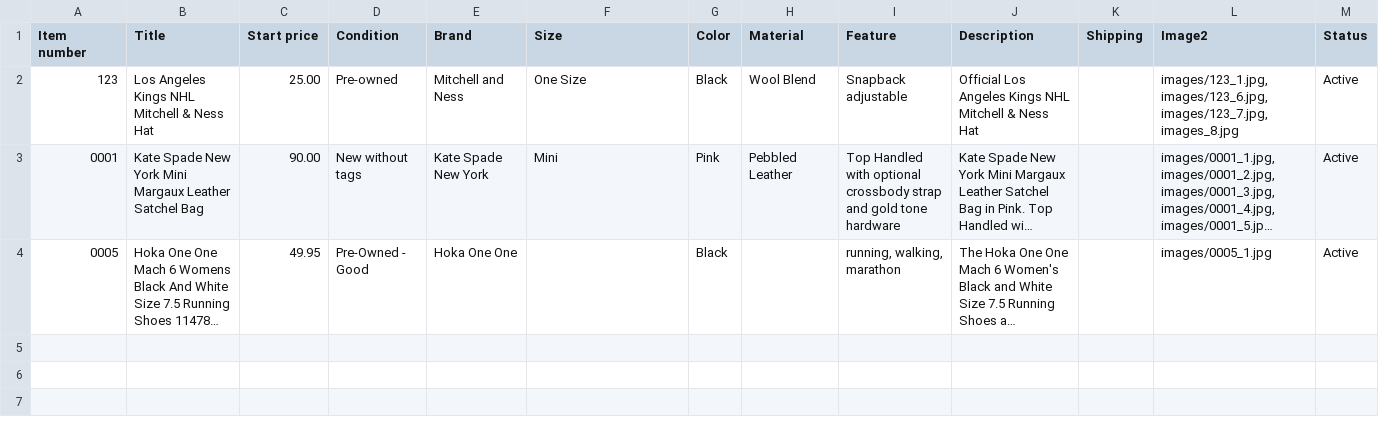
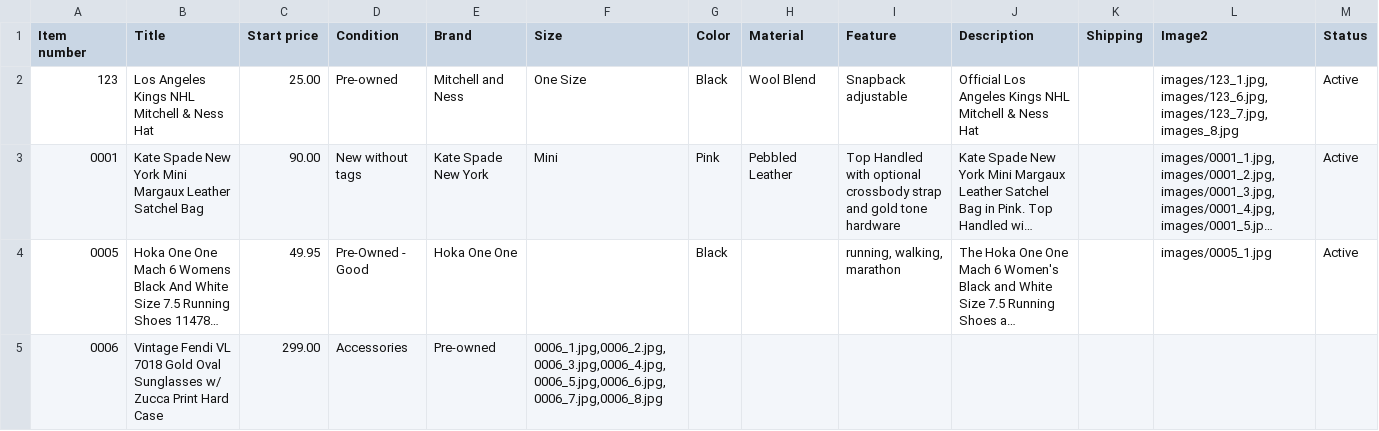
Before and after one commit to jld-bit/poppyseedla-hub, a CSV file: inventory.csv, drawn as a sheet; long unchanged cells end in …; the diff names each change by its address in the sheet, - before the commit and + after, or states it on an @@ line.

Commit message:
Add new item to inventory: Vintage Fendi sunglasses

```diff
--- a/inventory.csv
+++ b/inventory.csv
+row 5: 0006 | Vintage Fendi VL 7018 Gold Oval Sunglasses w/ Zucca Print Hard Case | 299.00 | Accessories | Pre-owned | 0006_1.jpg,0006_2.jpg,0006_3.jpg,0006_4.jpg,0006_5.jpg,0006_6.jpg,0006_7.jpg,0006_8.jpg
```
